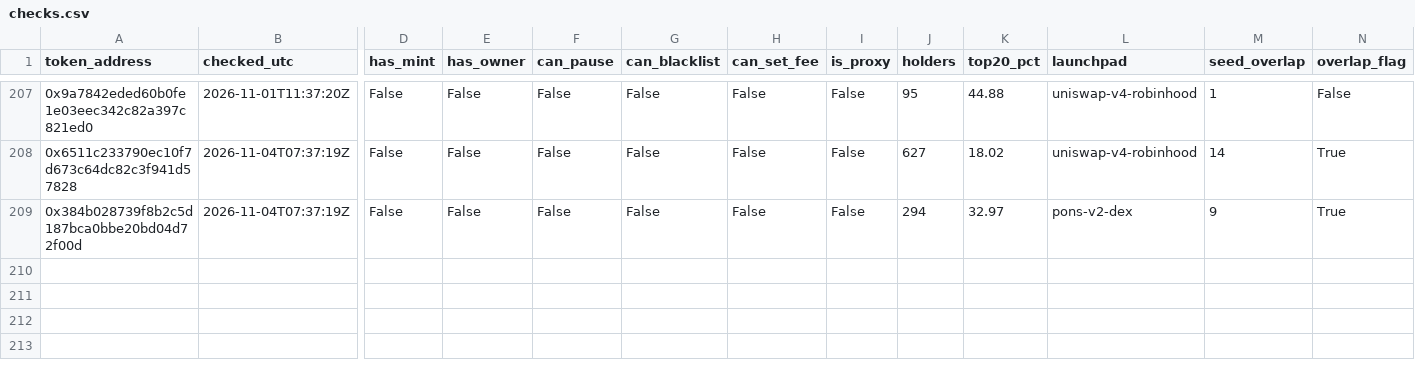
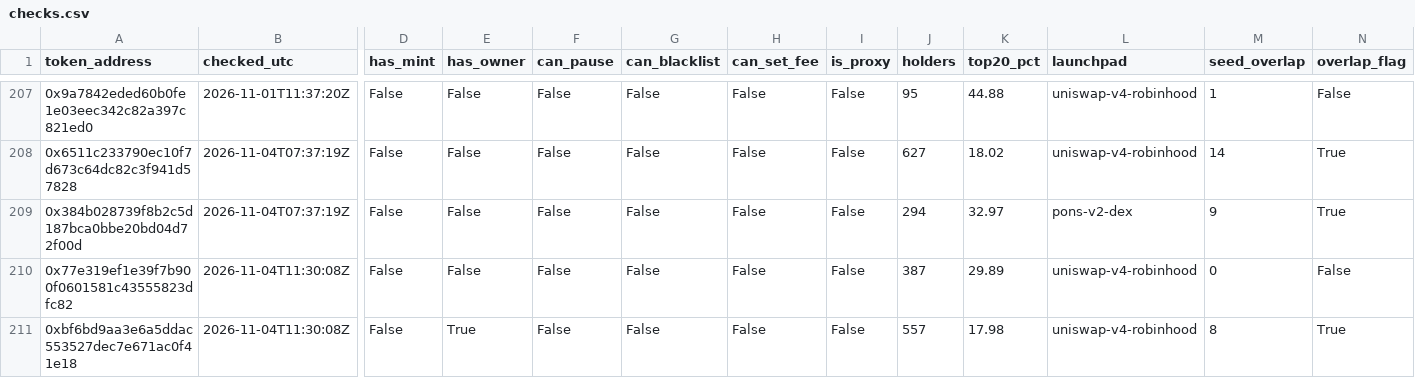
Before and after one commit to battlemaster69/Cockpit, a CSV file: rhc_recorder/data/checks.csv, drawn as a sheet; only a part is shown, gaps mark what is left out; rows hold the shown columns only; the diff names each change by its address in the sheet, - before the commit and + after, or states it on an @@ line.

```diff
--- a/rhc_recorder/data/checks.csv
+++ b/rhc_recorder/data/checks.csv
+row 210: 0x77e319ef1e39f7b900f0601581c43555823dfc82 | 2026-11-04T11:30:08Z | False | False | False | False | False | False | 387 | 29.89 | uniswap-v4-robinhood | 0 | False
+row 211: 0xbf6bd9aa3e6a5ddac553527dec7e671ac0f41e18 | 2026-11-04T11:30:08Z | False | True | False | False | False | False | 557 | 17.98 | uniswap-v4-robinhood | 8 | True
```
Also changed, not shown: rhc_recorder/data/cohort.csv, rhc_recorder/data/runs.csv, 4 other files.
